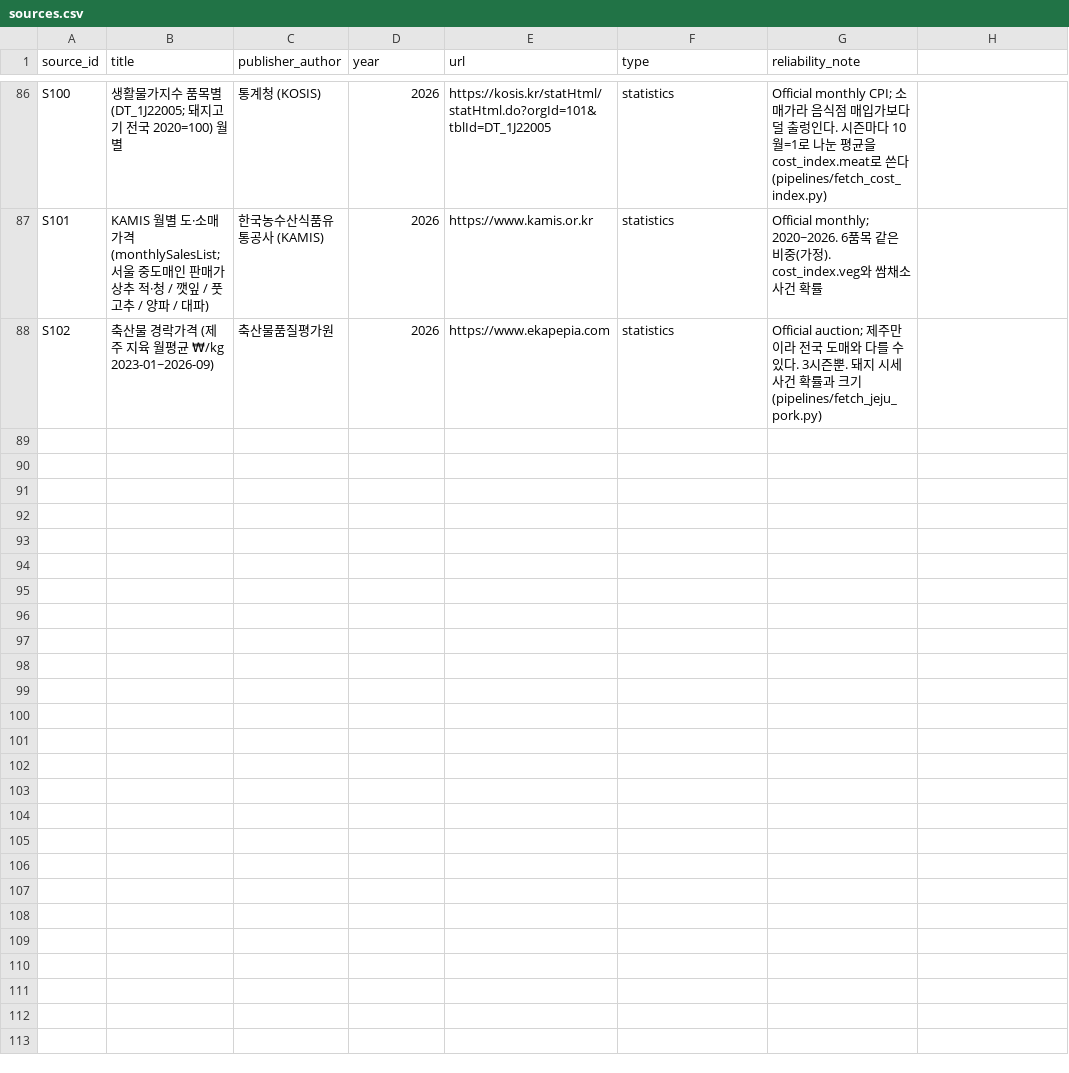
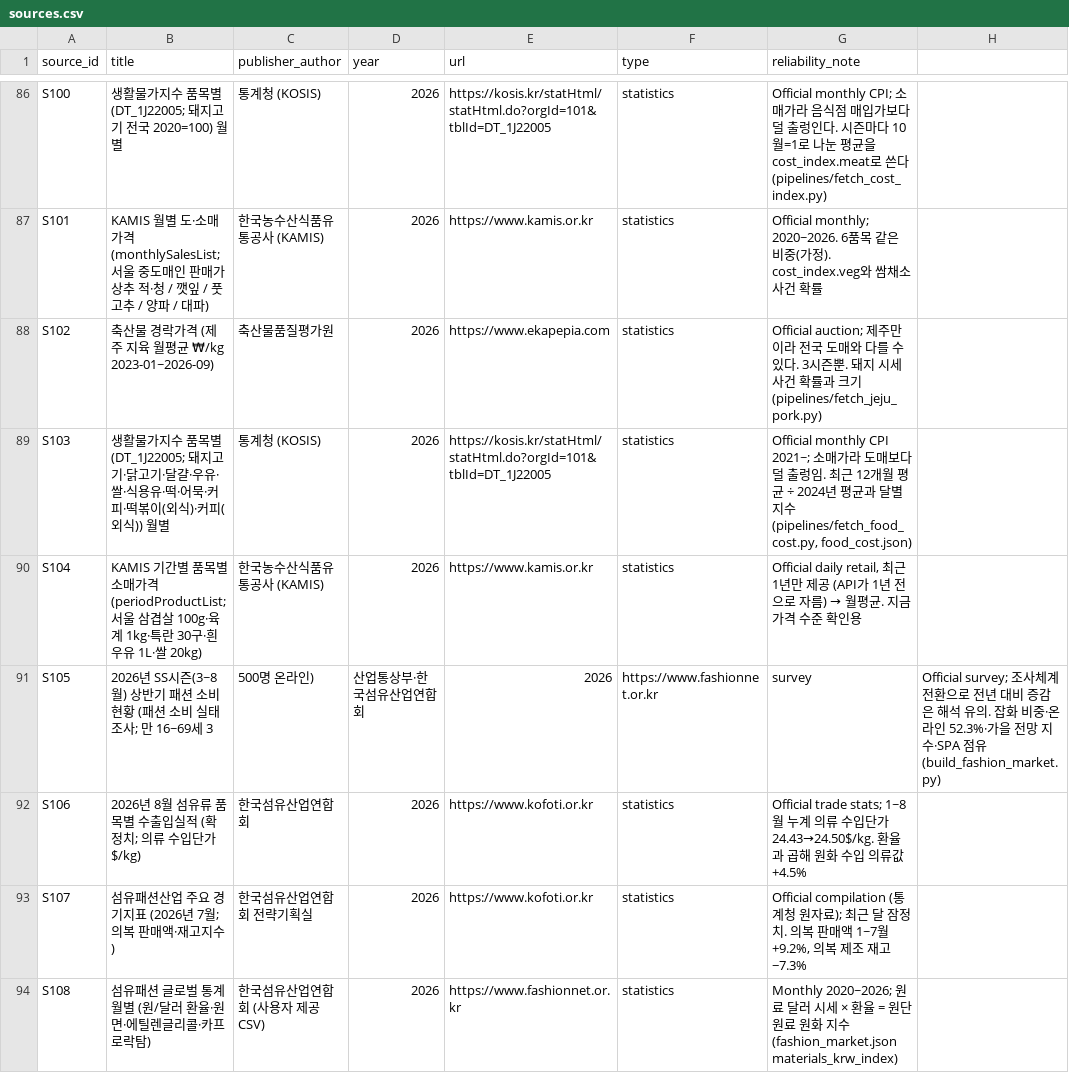
Before and after one commit to NEXTPAY-X-SDIC-BRANCH/entrepreneur-simulator, a CSV file: ontology/sources.csv, drawn as a sheet; only a part is shown, gaps mark what is left out.

```diff
--- a/ontology/sources.csv
+++ b/ontology/sources.csv
@@ -88 +88,7 @@ S101,KAMIS 월별 도·소매가격 (monthlySalesList; 서울 중도매인 판
 S102,축산물 경락가격 (제주 지육 월평균 ₩/kg 2023-01~2026-09),축산물품질평가원,2026,https://www.ekapepia.com,statistics,"Official auction; 제주만이라 전국 도매와 다를 수 있다. 3시즌뿐. 돼지 시세 사건 확률과 크기 (pipelines/fetch_jeju_pork.py)"
+S103,생활물가지수 품목별 (DT_1J22005; 돼지고기·닭고기·달걀·우유·쌀·식용유·떡·어묵·커피·떡볶이(외식)·커피(외식)) 월별,통계청 (KOSIS),2026,https://kosis.kr/statHtml/statHtml.do?orgId=101&tblId=DT_1J22005,statistics,"Official monthly CPI 2021~; 소매가라 도매보다 덜 출렁임. 최근 12개월 평균 ÷ 2024년 평균과 달별 지수 (pipelines/fetch_food_cost.py, food_cost.json)"
+S104,KAMIS 기간별 품목별 소매가격 (periodProductList; 서울 삼겹살 100g·육계 1kg·특란 30구·흰우유 1L·쌀 20kg),한국농수산식품유통공사 (KAMIS),2026,https://www.kamis.or.kr,statistics,"Official daily retail, 최근 1년만 제공 (API가 1년 전으로 자름) → 월평균. 지금 가격 수준 확인용"
+S105,2026년 SS시즌(3~8월) 상반기 패션 소비 현황 (패션 소비 실태조사; 만 16~69세 3,500명 온라인),산업통상부·한국섬유산업연합회,2026,https://www.fashionnet.or.kr,survey,"Official survey; 조사체계 전환으로 전년 대비 증감은 해석 유의. 잡화 비중·온라인 52.3%·가을 전망 지수·SPA 점유 (build_fashion_market.py)"
+S106,2026년 8월 섬유류 품목별 수출입실적 (확정치; 의류 수입단가 $/kg),한국섬유산업연합회,2026,https://www.kofoti.or.kr,statistics,"Official trade stats; 1~8월 누계 의류 수입단가 24.43→24.50$/kg. 환율과 곱해 원화 수입 의류값 +4.5%"
+S107,섬유패션산업 주요 경기지표 (2026년 7월; 의복 판매액·재고지수),한국섬유산업연합회 전략기획실,2026,https://www.kofoti.or.kr,statistics,"Official compilation (통계청 원자료); 최근 달 잠정치. 의복 판매액 1~7월 +9.2%, 의복 제조 재고 −7.3%"
+S108,섬유패션 글로벌 통계 월별 (원/달러 환율·원면·에틸렌글리콜·카프로락탐),한국섬유산업연합회 (사용자 제공 CSV),2026,https://www.fashionnet.or.kr,statistics,"Monthly 2020~2026; 원료 달러 시세 × 환율 = 원단 원료 원화 지수 (fashion_market.json materials_krw_index)"
```
Also changed, not shown: 8 other files.
